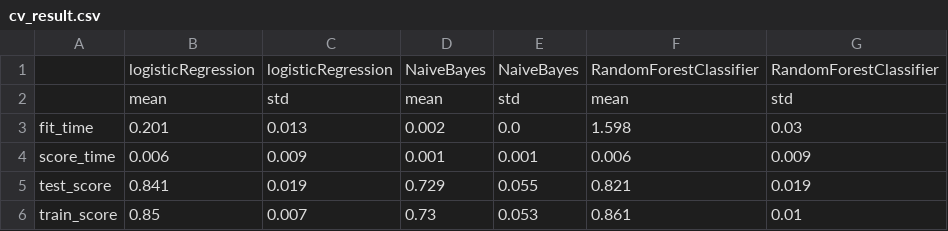
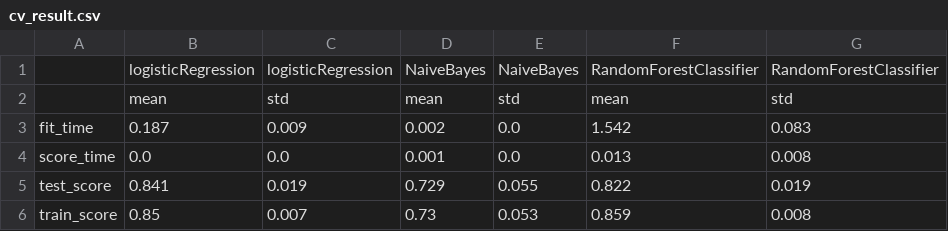
Before and after one commit to UBC-MDS/dropout-predictions, a CSV file: results/cv_result.csv, drawn as a sheet.

Commit message:
upload latest result

```diff
--- a/results/cv_result.csv
+++ b/results/cv_result.csv
@@ -2,5 +2,5 @@
 ,mean,std,mean,std,mean,std
-fit_time,0.201,0.013,0.002,0.0,1.598,0.03
-score_time,0.006,0.009,0.001,0.001,0.006,0.009
-test_score,0.841,0.019,0.729,0.055,0.821,0.019
-train_score,0.85,0.007,0.73,0.053,0.861,0.01
+fit_time,0.187,0.009,0.002,0.0,1.542,0.083
+score_time,0.0,0.0,0.001,0.0,0.013,0.008
+test_score,0.841,0.019,0.729,0.055,0.822,0.019
+train_score,0.85,0.007,0.73,0.053,0.859,0.008
```
Also changed, not shown: results/score_on_test.csv, 5 other files.
